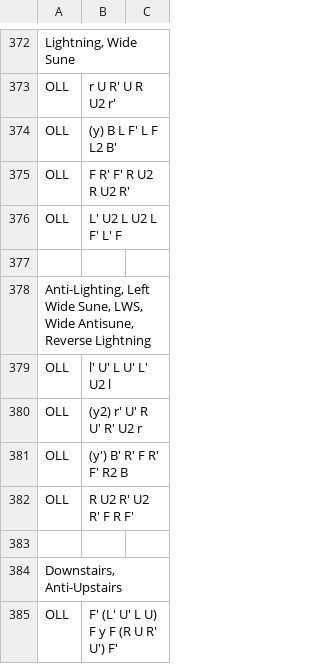
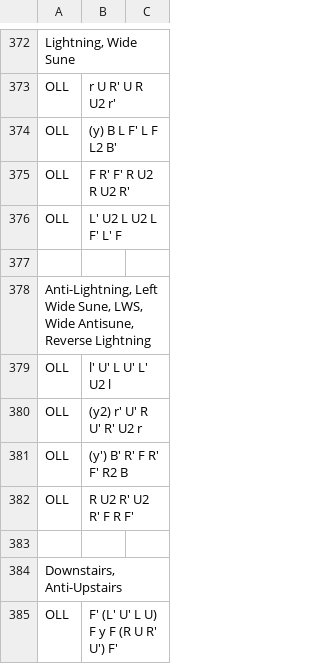
Before and after one commit to robertvandeneynde/python, a CSV file: rubiks/oll.csv, drawn as a sheet; only a part is shown, gaps mark what is left out.

```diff
--- a/rubiks/oll.csv
+++ b/rubiks/oll.csv
@@ -377,3 +377,3 @@ OLL 	L' U2 L U2 L F' L' F
 
-Anti-Lighting, Left Wide Sune, LWS, Wide Antisune, Reverse Lightning
+Anti-Lightning, Left Wide Sune, LWS, Wide Antisune, Reverse Lightning
 OLL 	l' U' L U' L' U2 l 	
```
Also changed, not shown: 1 other file.
